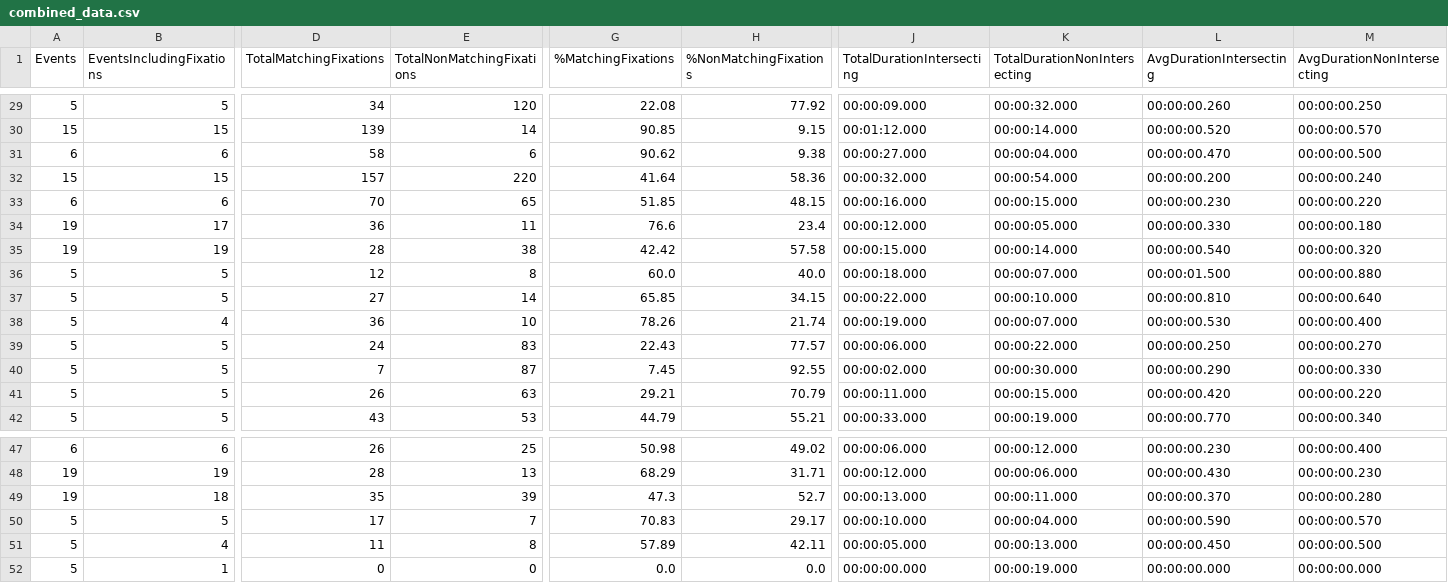
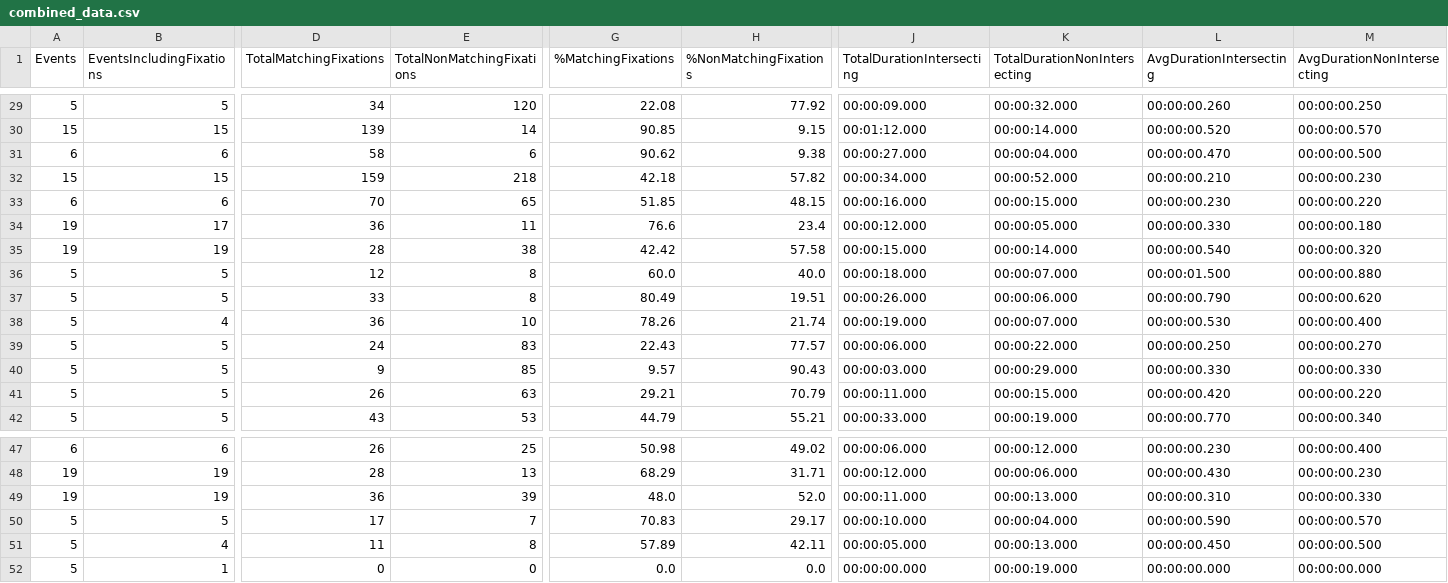
Before and after one commit to RPA-US/eyetracking-benchmarking, a CSV file: data/combined_data.csv, drawn as a sheet; only a part is shown, gaps mark what is left out; the diff covers the shown part only; the diff names each change by its address in the sheet, - before the commit and + after, or states it on an @@ line.

```diff
--- a/data/combined_data.csv
+++ b/data/combined_data.csv
-D32 (TotalMatchingFixations): 157
+D32 (TotalMatchingFixations): 159
-E32 (TotalNonMatchingFixations): 220
+E32 (TotalNonMatchingFixations): 218
-G32 (%MatchingFixations): 41.64
+G32 (%MatchingFixations): 42.18
-H32 (%NonMatchingFixations): 58.36
+H32 (%NonMatchingFixations): 57.82
-J32 (TotalDurationIntersecting): 00:00:32.000
+J32 (TotalDurationIntersecting): 00:00:34.000
-K32 (TotalDurationNonIntersecting): 00:00:54.000
+K32 (TotalDurationNonIntersecting): 00:00:52.000
-L32 (AvgDurationIntersecting): 00:00:00.200
+L32 (AvgDurationIntersecting): 00:00:00.210
-M32 (AvgDurationNonIntersecting): 00:00:00.240
+M32 (AvgDurationNonIntersecting): 00:00:00.230
-D37 (TotalMatchingFixations): 27
+D37 (TotalMatchingFixations): 33
-E37 (TotalNonMatchingFixations): 14
+E37 (TotalNonMatchingFixations): 8
-G37 (%MatchingFixations): 65.85
+G37 (%MatchingFixations): 80.49
-H37 (%NonMatchingFixations): 34.15
+H37 (%NonMatchingFixations): 19.51
-J37 (TotalDurationIntersecting): 00:00:22.000
+J37 (TotalDurationIntersecting): 00:00:26.000
-K37 (TotalDurationNonIntersecting): 00:00:10.000
+K37 (TotalDurationNonIntersecting): 00:00:06.000
-L37 (AvgDurationIntersecting): 00:00:00.810
+L37 (AvgDurationIntersecting): 00:00:00.790
-M37 (AvgDurationNonIntersecting): 00:00:00.640
+M37 (AvgDurationNonIntersecting): 00:00:00.620
-D40 (TotalMatchingFixations): 7
+D40 (TotalMatchingFixations): 9
-E40 (TotalNonMatchingFixations): 87
+E40 (TotalNonMatchingFixations): 85
-G40 (%MatchingFixations): 7.45
+G40 (%MatchingFixations): 9.57
-H40 (%NonMatchingFixations): 92.55
+H40 (%NonMatchingFixations): 90.43
-J40 (TotalDurationIntersecting): 00:00:02.000
+J40 (TotalDurationIntersecting): 00:00:03.000
-K40 (TotalDurationNonIntersecting): 00:00:30.000
+K40 (TotalDurationNonIntersecting): 00:00:29.000
-L40 (AvgDurationIntersecting): 00:00:00.290
+L40 (AvgDurationIntersecting): 00:00:00.330
-B49 (EventsIncludingFixations): 18
+B49 (EventsIncludingFixations): 19
-D49 (TotalMatchingFixations): 35
+D49 (TotalMatchingFixations): 36
-G49 (%MatchingFixations): 47.3
+G49 (%MatchingFixations): 48.0
-H49 (%NonMatchingFixations): 52.7
+H49 (%NonMatchingFixations): 52.0
-J49 (TotalDurationIntersecting): 00:00:13.000
+J49 (TotalDurationIntersecting): 00:00:11.000
-K49 (TotalDurationNonIntersecting): 00:00:11.000
+K49 (TotalDurationNonIntersecting): 00:00:13.000
-L49 (AvgDurationIntersecting): 00:00:00.370
+L49 (AvgDurationIntersecting): 00:00:00.310
-M49 (AvgDurationNonIntersecting): 00:00:00.280
+M49 (AvgDurationNonIntersecting): 00:00:00.330
```
Also changed, not shown: 67 edited cells elsewhere in this file, data/data_collection/results_summary_s1.csv, data/data_collection/results_summary_s2.csv, 19 other files.
